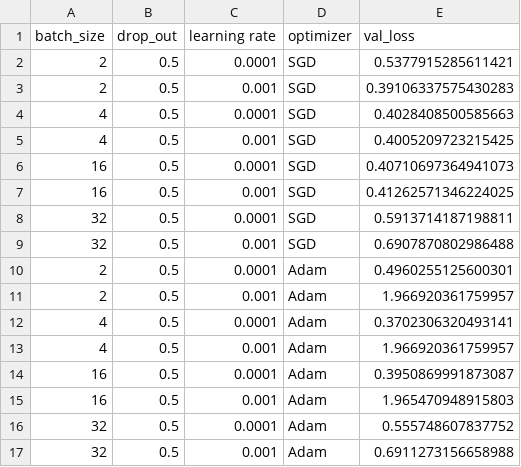
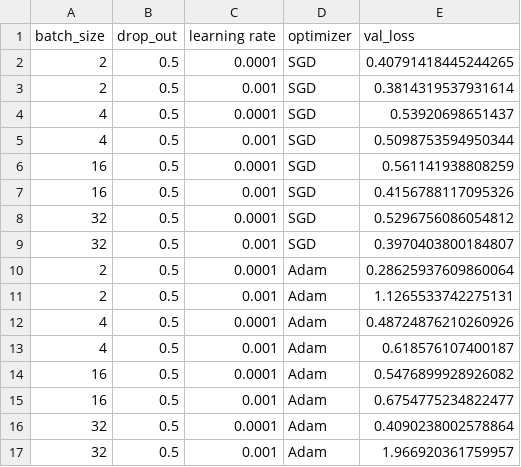
Before and after one commit to mattkjames7/ulfnet, a CSV file: output_file.csv, drawn as a sheet.

```diff
--- a/output_file.csv
+++ b/output_file.csv
@@ -1,17 +1,17 @@
 batch_size,drop_out,learning rate,optimizer,val_loss
-2,0.5,0.0001,SGD,0.5377915285611421
-2,0.5,0.001,SGD,0.39106337575430283
-4,0.5,0.0001,SGD,0.4028408500585663
-4,0.5,0.001,SGD,0.4005209723215425
-16,0.5,0.0001,SGD,0.40710697364941073
-16,0.5,0.001,SGD,0.41262571346224025
-32,0.5,0.0001,SGD,0.5913714187198811
-32,0.5,0.001,SGD,0.6907870802986488
-2,0.5,0.0001,Adam,0.4960255125600301
-2,0.5,0.001,Adam,1.966920361759957
-4,0.5,0.0001,Adam,0.3702306320493141
-4,0.5,0.001,Adam,1.966920361759957
-16,0.5,0.0001,Adam,0.3950869991873087
-16,0.5,0.001,Adam,1.965470948915803
-32,0.5,0.0001,Adam,0.555748607837752
-32,0.5,0.001,Adam,0.6911273156658988
+2,0.5,0.0001,SGD,0.40791418445244265
+2,0.5,0.001,SGD,0.3814319537931614
+4,0.5,0.0001,SGD,0.53920698651437
+4,0.5,0.001,SGD,0.5098753594950344
+16,0.5,0.0001,SGD,0.561141938808259
+16,0.5,0.001,SGD,0.4156788117095326
+32,0.5,0.0001,SGD,0.5296756086054812
+32,0.5,0.001,SGD,0.3970403800184807
+2,0.5,0.0001,Adam,0.28625937609860064
+2,0.5,0.001,Adam,1.1265533742275131
+4,0.5,0.0001,Adam,0.48724876210260926
+4,0.5,0.001,Adam,0.618576107400187
+16,0.5,0.0001,Adam,0.5476899928926082
+16,0.5,0.001,Adam,0.6754775234822477
+32,0.5,0.0001,Adam,0.4090238002578864
+32,0.5,0.001,Adam,1.966920361759957
```
Also changed, not shown: 3 other files.
